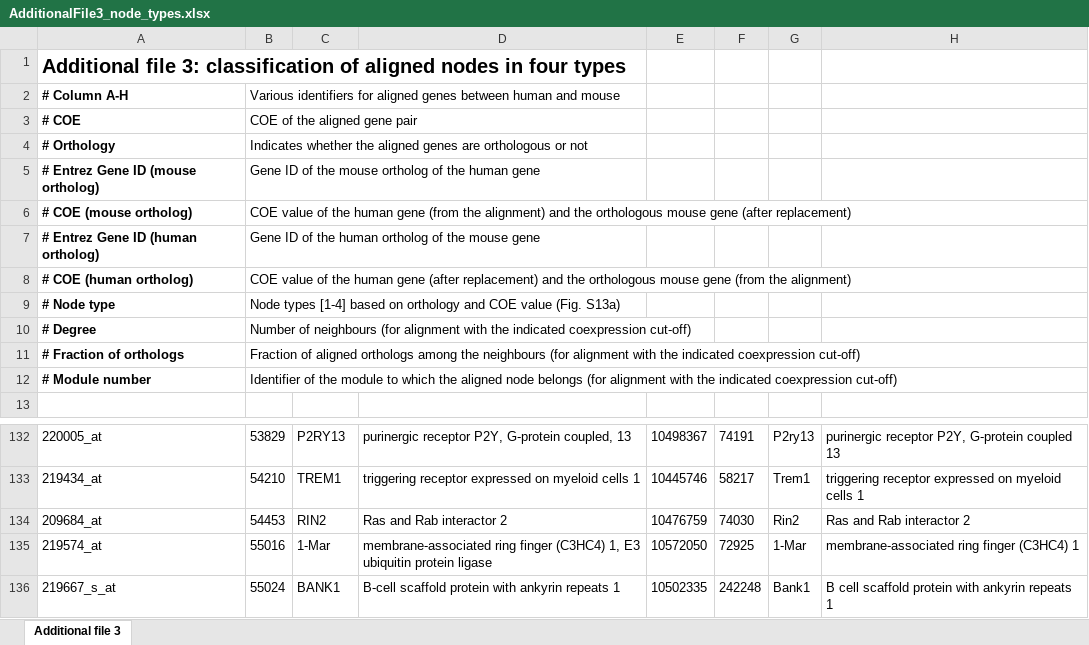
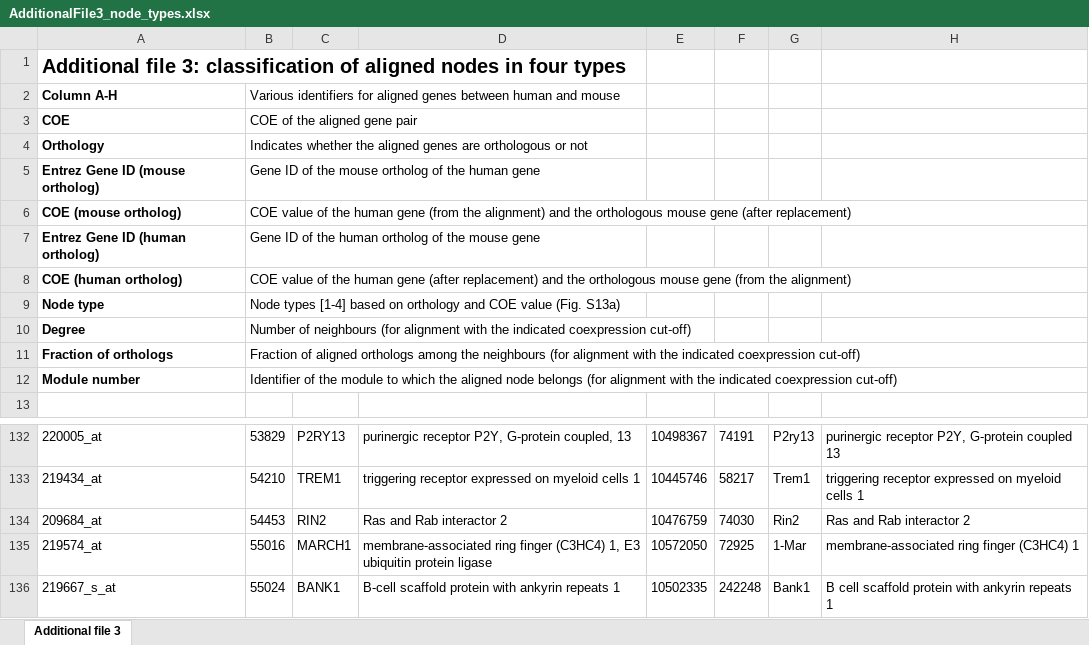
Before and after one commit to EDS-Bioinformatics-Laboratory/PhDthesisUmeshNandal, an Excel workbook: Chapter4_Additional_Files/AdditionalFile3_node_types.xlsx, sheet Additional file 3, drawn as a sheet; only a part is shown, gaps mark what is left out; values as stored, in another font and other column widths than the file's, no borders; the diff names each change by its address in the sheet, - before the commit and + after, or states it on an @@ line.

```diff
--- a/Chapter4_Additional_Files/AdditionalFile3_node_types.xlsx (sheet Additional file 3)
+++ b/Chapter4_Additional_Files/AdditionalFile3_node_types.xlsx (sheet Additional file 3)
-A2: # Column A-H
+A2: Column A-H
-A3: # COE
+A3: COE
-A4: # Orthology
+A4: Orthology
-A5: # Entrez Gene ID (mouse ortholog)
+A5: Entrez Gene ID (mouse ortholog)
-A6: # COE (mouse ortholog)
+A6: COE (mouse ortholog)
-A7: # Entrez Gene ID (human ortholog)
+A7: Entrez Gene ID (human ortholog)
-A8: # COE (human ortholog)
+A8: COE (human ortholog)
-A9: # Node type
+A9: Node type
-A10: # Degree
+A10: Degree
-A11: # Fraction of orthologs
+A11: Fraction of orthologs
-A12: # Module number
+A12: Module number
-C135: 1-Mar
+C135: MARCH1
```
Also changed, not shown: Chapter4_Additional_Files/AdditionalFile1_SANTA.xlsx, Chapter4_Additional_Files/AdditionalFile2_signatures.xlsx, 6 other files.
